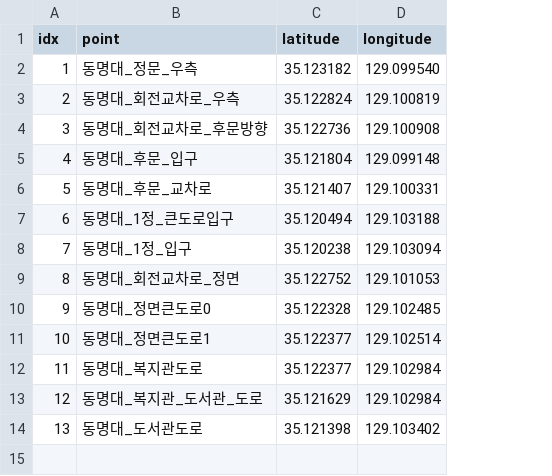
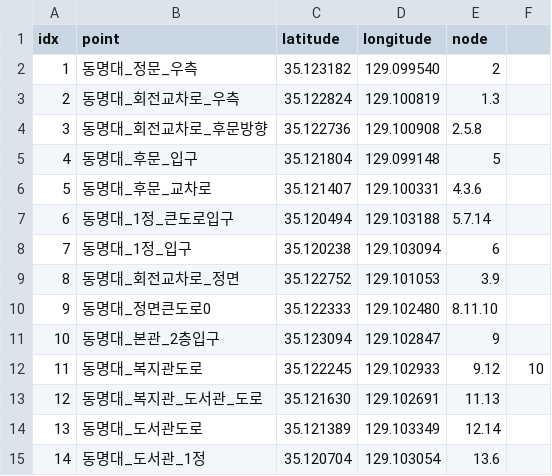
Before and after one commit to ino-butter/OSS, a CSV file: Test1/Assets/Datas/path.csv, drawn as a sheet; removed rows and columns are numbered as before the commit, all else as after; the diff names each change by its address in the sheet, - before the commit and + after, or states it on an @@ line.

Commit message:
Ino - Path 보완

```diff
--- a/Test1/Assets/Datas/path.csv
+++ b/Test1/Assets/Datas/path.csv
+column E (node), rows 2-10: 2 | 1.3 | 2.5.8 | 5 | 4.3.6 | 5.7.14 | 6 | 3.9 | 8.11.10; rows 12-14: 9.12 | 11.13 | 12.14
+column F, row 12: 10
-C10 (latitude): 35.122328
+C10 (latitude): 35.122333
-D10 (longitude): 129.102485
+D10 (longitude): 129.102480
-row 11: 10 | 동명대_정면큰도로1 | 35.122377 | 129.102514
+row 11: 10 | 동명대_본관_2층입구 | 35.123094 | 129.102847 | 9
-C12 (latitude): 35.122377
+C12 (latitude): 35.122245
-D12 (longitude): 129.102984
+D12 (longitude): 129.102933
-C13 (latitude): 35.121629
+C13 (latitude): 35.121630
-D13 (longitude): 129.102984
+D13 (longitude): 129.102691
-C14 (latitude): 35.121398
+C14 (latitude): 35.121389
-D14 (longitude): 129.103402
+D14 (longitude): 129.103349
+row 15: 14 | 동명대_도서관_1정 | 35.120704 | 129.103054 | 13.6
```
Also changed, not shown: Test1/Assets/Datas/path_table.csv, 27 other files.
